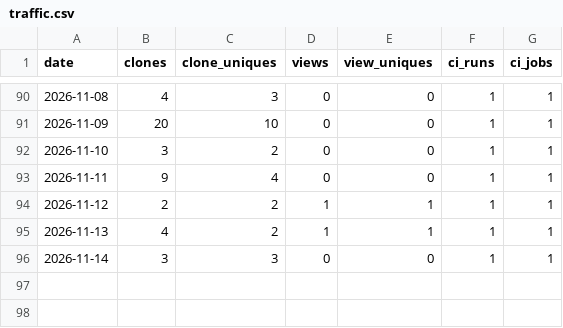
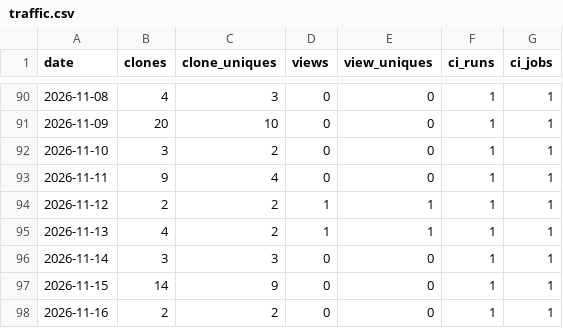
Before and after one commit to syncytium2/murderboard, a CSV file: traffic.csv, drawn as a sheet; only a part is shown, gaps mark what is left out.

```diff
--- a/traffic.csv
+++ b/traffic.csv
@@ -96 +96,3 @@ date,clones,clone_uniques,views,view_uniques,ci_runs,ci_jobs
 2026-11-14,3,3,0,0,1,1
+2026-11-15,14,9,0,0,1,1
+2026-11-16,2,2,0,0,1,1
```
